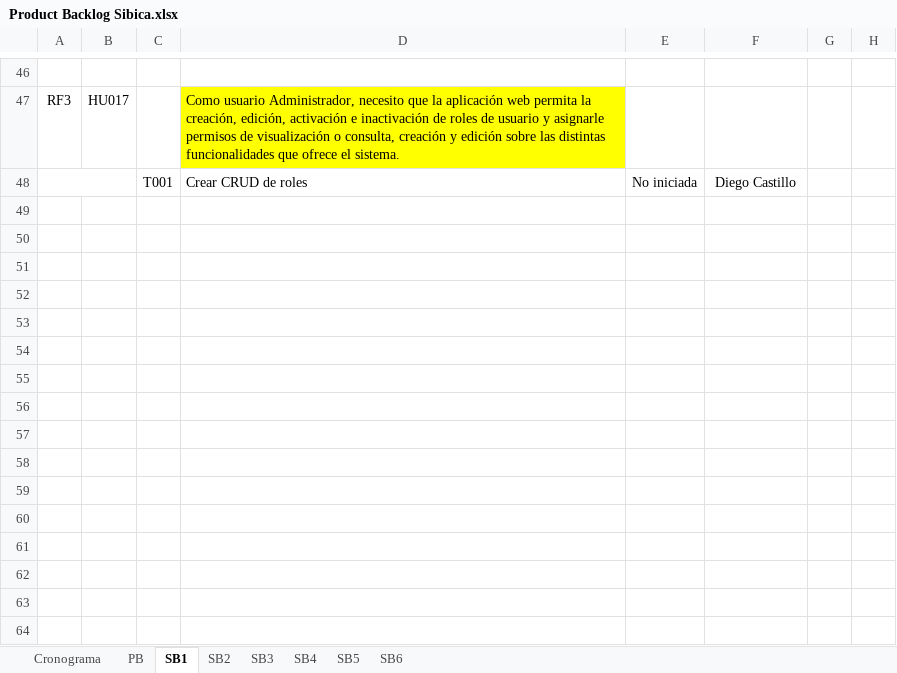
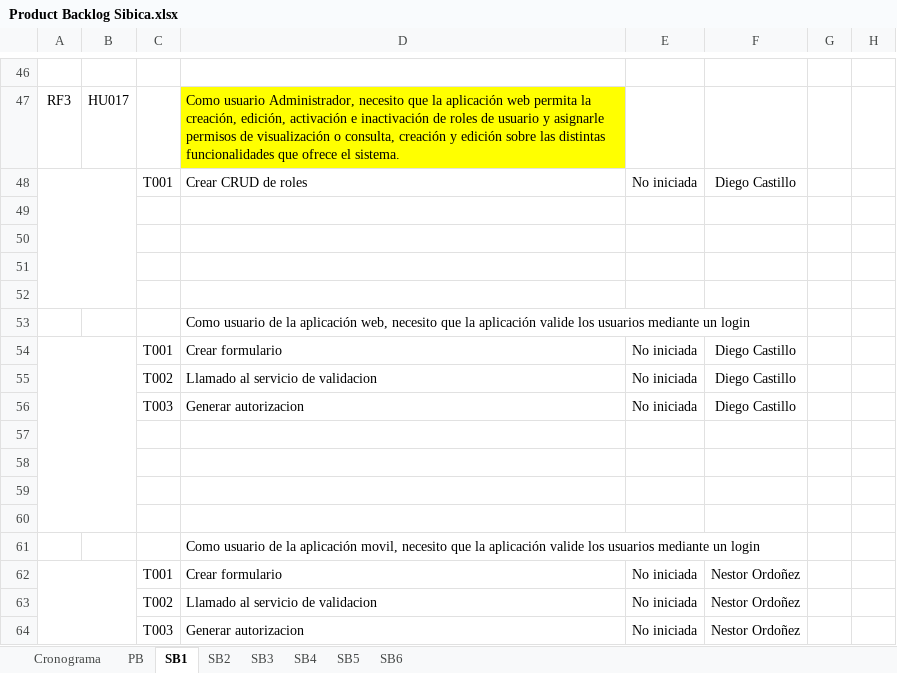
Before and after one commit to effectivesoftware1/sibica, an Excel workbook: documentacion/desarrollo/cronograma/Product Backlog Sibica.xlsx, sheet SB1, drawn as a sheet; only a part is shown, gaps mark what is left out; values as stored, in another font and other column widths than the file's, no borders; the diff names each change by its address in the sheet, - before the commit and + after, or states it on an @@ line.

Commit message:
Actualización del documento
Miguel el sprint 2 no tiene actividades para moviles se deberian mover algunas HU para trabajarla en el sprint 2

```diff
--- a/documentacion/desarrollo/cronograma/Product Backlog Sibica.xlsx (sheet SB1)
+++ b/documentacion/desarrollo/cronograma/Product Backlog Sibica.xlsx (sheet SB1)
+row 49: (empty)
+row 50: (empty)
+row 51: (empty)
+row 52: (empty)
+row 53:  |  |  | Como usuario de la aplicación web, necesito que la aplicación valide los usuarios mediante un login
+row 54:  |  | T001 | Crear formulario | No iniciada | Diego Castillo
+row 55:  |  | T002 | Llamado al servicio de validacion | No iniciada | Diego Castillo
+row 56:  |  | T003 | Generar autorizacion | No iniciada | Diego Castillo
+row 57: (empty)
+row 58: (empty)
+row 59: (empty)
+row 60: (empty)
+row 61:  |  |  | Como usuario de la aplicación movil, necesito que la aplicación valide los usuarios mediante un login
+row 62:  |  | T001 | Crear formulario | No iniciada | Nestor Ordoñez
+row 63:  |  | T002 | Llamado al servicio de validacion | No iniciada | Nestor Ordoñez
+row 64:  |  | T003 | Generar autorizacion | No iniciada | Nestor Ordoñez
```
Also changed, not shown: sheet PB, sheet SB6.
